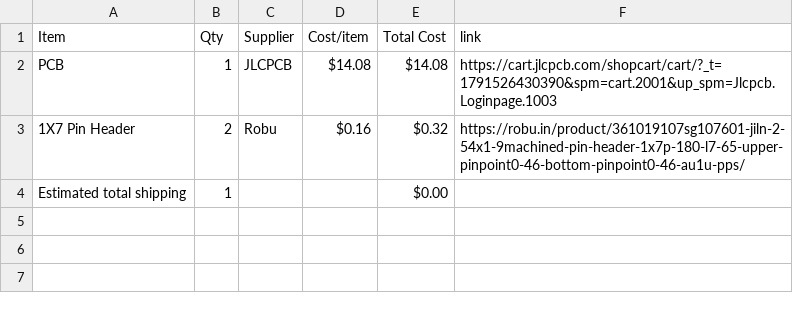
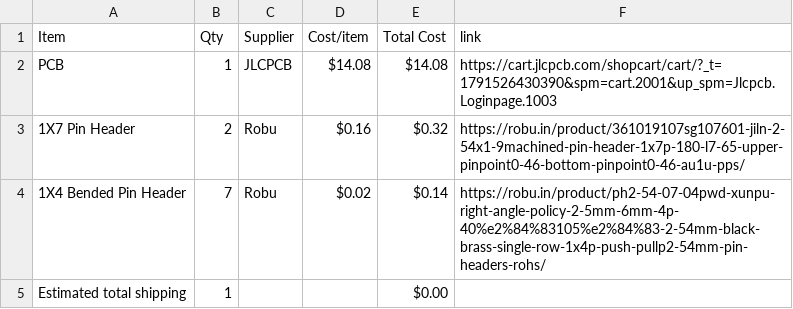
Before and after one commit to suhaan2485/Ninja-Sensor, a CSV file: BOM.csv, drawn as a sheet.

Commit message:
Sync Ninja Sensor from Half Life

```diff
--- a/BOM.csv
+++ b/BOM.csv
@@ -3,2 +3,3 @@ PCB,1,JLCPCB,$14.08,$14.08,https://cart.jlcpcb.com/shopcart/cart/?_t=17915264303
 1X7 Pin Header,2,Robu,$0.16,$0.32,https://robu.in/product/361019107sg107601-jiln-2-54x1-9machined-pin-header-1x7p-180-l7-65-upper-pinpoint0-46-bottom-pinpoint0-46-au1u-pps/
+1X4 Bended Pin Header,7,Robu,$0.02,$0.14,https://robu.in/product/ph2-54-07-04pwd-xunpu-right-angle-policy-2-5mm-6mm-4p-40%e2%84%83105%e2%84%83-2-54mm-black-brass-single-row-1x4p-push-pullp2-54mm-pin-headers-rohs/
 Estimated total shipping,1,,,$0.00,
```
